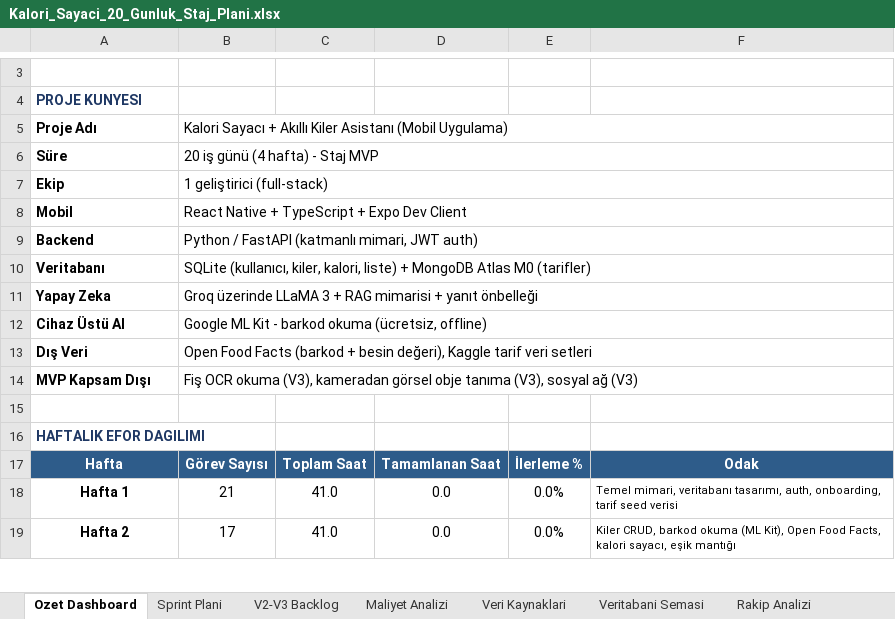
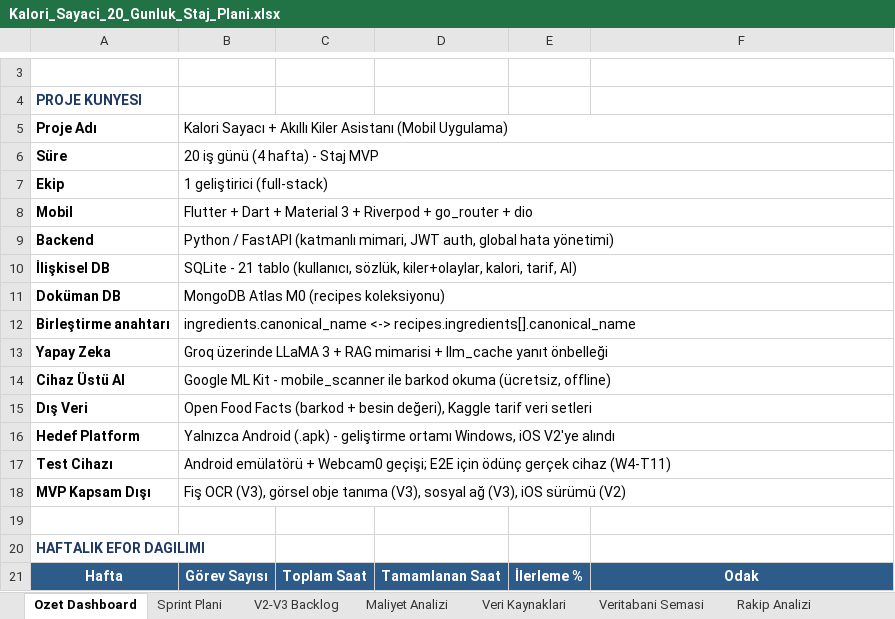
Before and after one commit to ekinkn25/kiler, an Excel workbook: docs/Kalori_Sayaci_20_Gunluk_Staj_Plani.xlsx, sheet Ozet Dashboard, drawn as a sheet; only a part is shown, gaps mark what is left out; values as stored, in another font and other column widths than the file's, no borders; removed rows and columns are numbered as before the commit, all else as after; the diff covers the shown part only; the diff names each change by its address in the sheet, - before the commit and + after, or states it on an @@ line.

Commit message:
docs(db): indeks kararları, sqllite-mongodb birlestirme stratejisi, dbml png ve dbml pdf, excel revizesi

```diff
--- a/docs/Kalori_Sayaci_20_Gunluk_Staj_Plani.xlsx (sheet Ozet Dashboard)
+++ b/docs/Kalori_Sayaci_20_Gunluk_Staj_Plani.xlsx (sheet Ozet Dashboard)
-B8: React Native + TypeScript + Expo Dev Client
+B8: Flutter + Dart + Material 3 + Riverpod + go_router + dio
-B9: …mimari, JWT auth)
+B9: …mimari, JWT auth, global hata yönetimi)
-row 10: Veritabanı | SQLite (kullanıcı, kiler, kalori, liste) + MongoDB Atlas M0 (tarifler)
+row 10: İlişkisel DB | SQLite - 21 tablo (kullanıcı, sözlük, kiler+olaylar, kalori, tarif, AI)
+row 11: Doküman DB | MongoDB Atlas M0 (recipes koleksiyonu)
+row 12: Birleştirme anahtarı | ingredients.canonical_name <-> recipes.ingredients[].canonical_name
-B13: …mimarisi + yanıt önbelleği
+B13: …mimarisi + llm_cache yanıt önbelleği
-B14: …Kit - barkod okuma…
+B14: …Kit - mobile_scanner ile barkod okuma…
+row 16: Hedef Platform | Yalnızca Android (.apk) - geliştirme ortamı Windows, iOS V2'ye alındı
+row 17: Test Cihazı | Android emülatörü + Webcam0 geçişi; E2E için ödünç gerçek cihaz (W4-T11)
-B18: Fiş OCR okuma (V3), kameradan görsel obje tanıma (V3), sosyal ağ (V3)
+B18: Fiş OCR (V3), görsel obje tanıma (V3), sosyal ağ (V3), iOS sürümü (V2)
-row 18: Hafta 1 | 21 | 41.0 | 0.0 | 0.0% | Temel mimari, veritabanı tasarımı, auth, onboarding, tarif seed verisi
-row 19: Hafta 2 | 17 | 41.0 | 0.0 | 0.0% | Kiler CRUD, barkod okuma (ML Kit), Open Food Facts, kalori sayacı, eşik mantığı
```
Also changed, not shown: 11 added rows, 3 removed rows, 25 edited cells, cell formats and merged cells elsewhere in this sheet, sheet Veritabani Semasi, sheet Sprint Plani, sheet V2-V3 Backlog, sheet Risk Yonetimi, sheet Maliyet Analizi, sheet Veri Kaynaklari, 1 more sheet, 4 other files.
